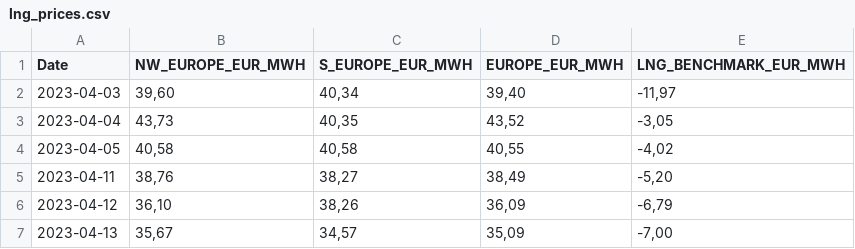
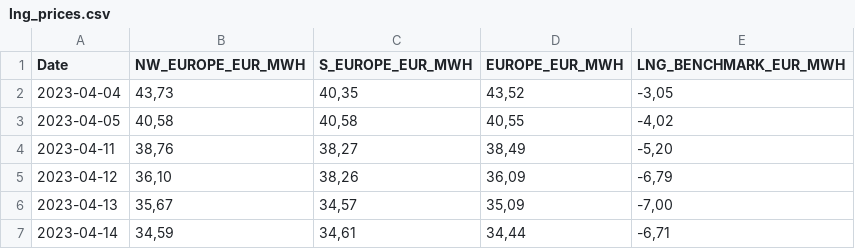
Before and after one commit to Economics-SP-V/BDEW-Showroom, a CSV file: lng_prices.csv, drawn as a sheet; only a part is shown; the shorter side is filled out with more unchanged rows.

```diff
--- a/lng_prices.csv
+++ b/lng_prices.csv
@@ -1,3 +1,2 @@
 Date,NW_EUROPE_EUR_MWH,S_EUROPE_EUR_MWH,EUROPE_EUR_MWH,LNG_BENCHMARK_EUR_MWH
-2023-04-03,"39,60","40,34","39,40","-11,97"
 2023-04-04,"43,73","40,35","43,52","-3,05"
```
Also changed, not shown: da_prices.csv.
